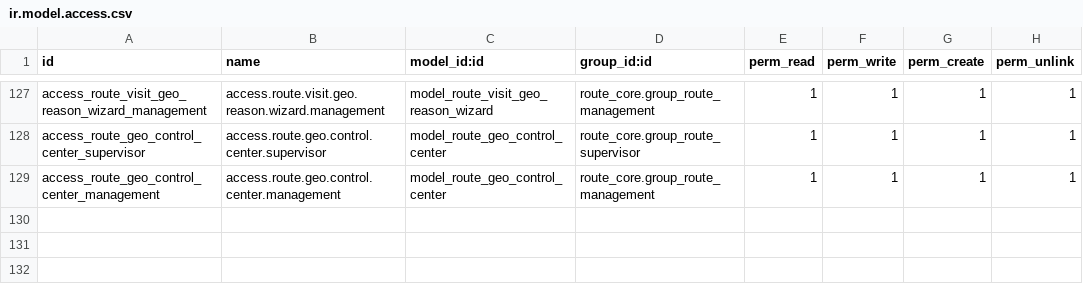
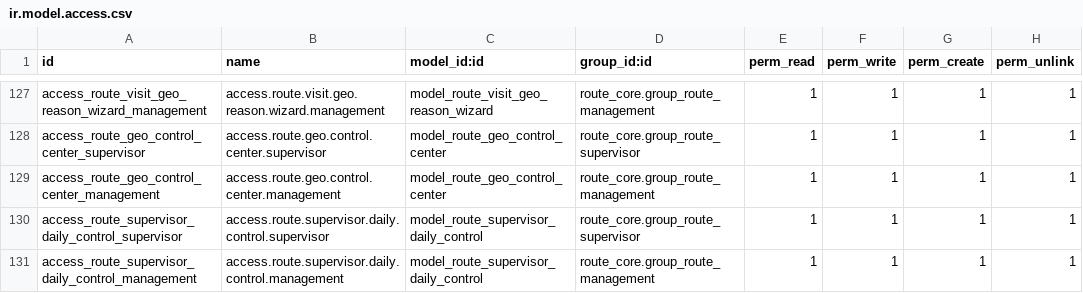
Before and after one commit to yfayed2006/Turkish-Elit, a CSV file: addons/route_core/security/ir.model.access.csv, drawn as a sheet; only a part is shown, gaps mark what is left out.

Commit message:
Update ir.model.access.csv

```diff
--- a/addons/route_core/security/ir.model.access.csv
+++ b/addons/route_core/security/ir.model.access.csv
@@ -129 +129,3 @@ access_route_geo_control_center_supervisor,access.route.geo.control.center.super
 access_route_geo_control_center_management,access.route.geo.control.center.management,model_route_geo_control_center,route_core.group_route_management,1,1,1,1
+access_route_supervisor_daily_control_supervisor,access.route.supervisor.daily.control.supervisor,model_route_supervisor_daily_control,route_core.group_route_supervisor,1,1,1,1
+access_route_supervisor_daily_control_management,access.route.supervisor.daily.control.management,model_route_supervisor_daily_control,route_core.group_route_management,1,1,1,1
```
